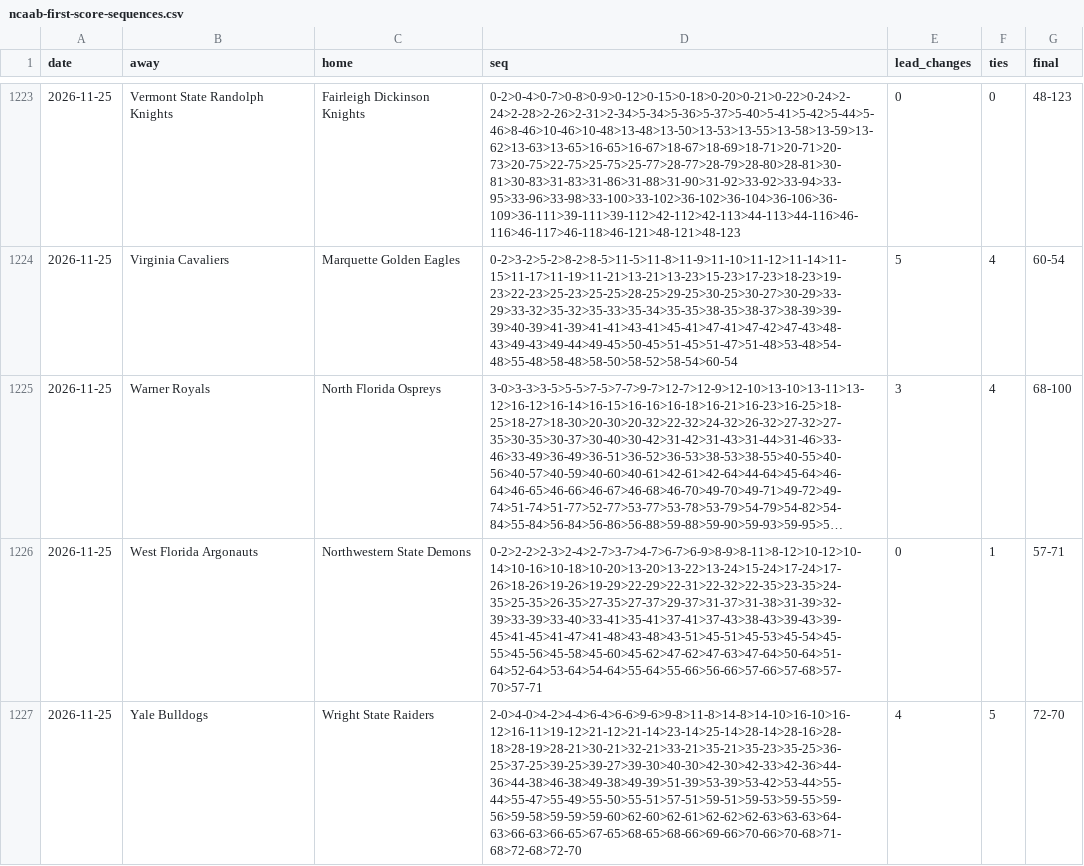
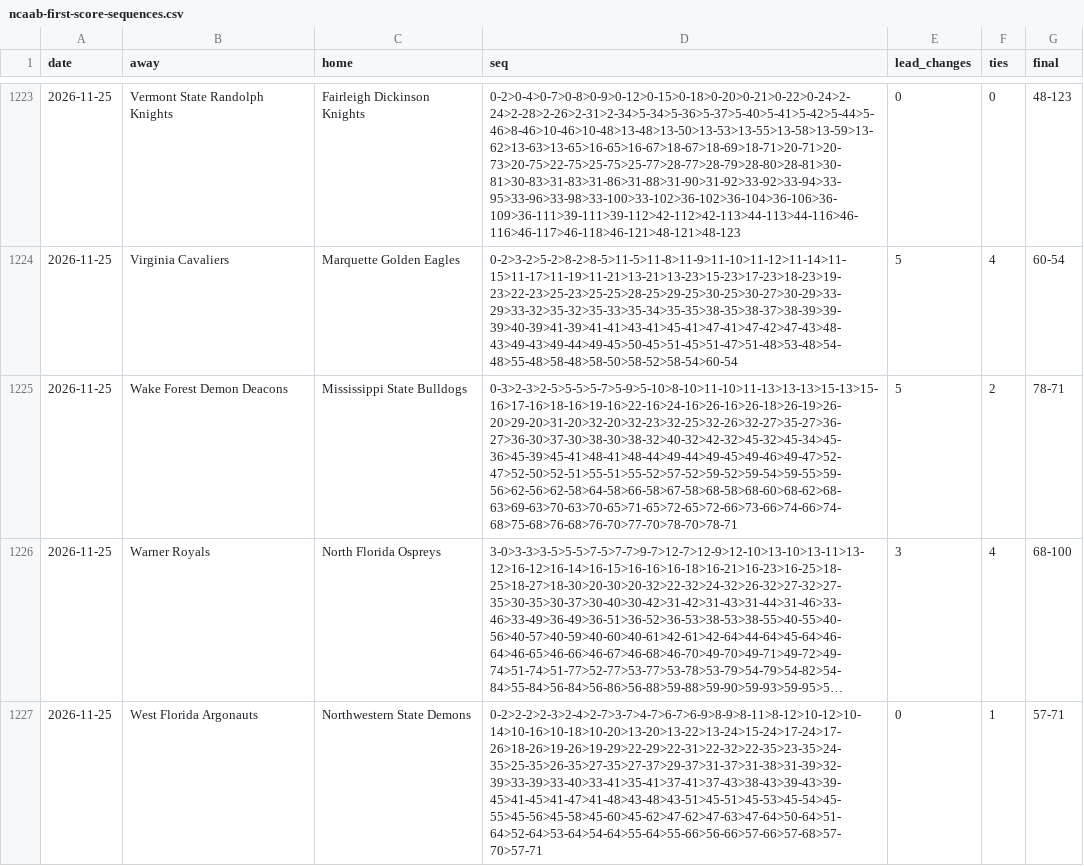
Before and after one commit to michaellvenuti-ops/mv_magic, a CSV file: pc-data/ncaab-first-score-sequences.csv, drawn as a sheet; only a part is shown, gaps mark what is left out; the shorter side is filled out with more unchanged rows; long unchanged cells end in …; the diff names each change by its address in the sheet, - before the commit and + after, or states it on an @@ line.

Commit message:
pc-scans sync: pc-data/ncaab-first-score-sequences.csv

```diff
--- a/pc-data/ncaab-first-score-sequences.csv
+++ b/pc-data/ncaab-first-score-sequences.csv
+row 1225: 2026-11-25 | Wake Forest Demon Deacons | Mississippi State Bulldogs | 0-3>2-3>2-5>5-5>5-7>5-9>5-10>8-10>11-10>11-13>13-13>15-13>15-16>17-16>18-16>19-16>22-16>24-16>26-16>26-18>26-19>26-20>29-20>31-20>32-20>32-23>32-25>32-26>32-27>35-27>36-27>36-30>37-30>38-30>38-32>40-32>42-32>45-32>45-34>45-36>45-39>45-41>48-41>48-44>49-44>49-45>49-46>49-47>52-47>52-50>52-51>55-51>55-52>57-52>59-52>59-54>59-55>59-56>62-56>62-58>64-58>66-58>67-58>68-58>68-60>68-62>68-63>69-63>70-63>70-65>71-65>72-65>72-66>73-66>74-66>74-68>75-68>76-68>76-70>77-70>78-70>78-71 | 5 | 2 | 78-71
```
